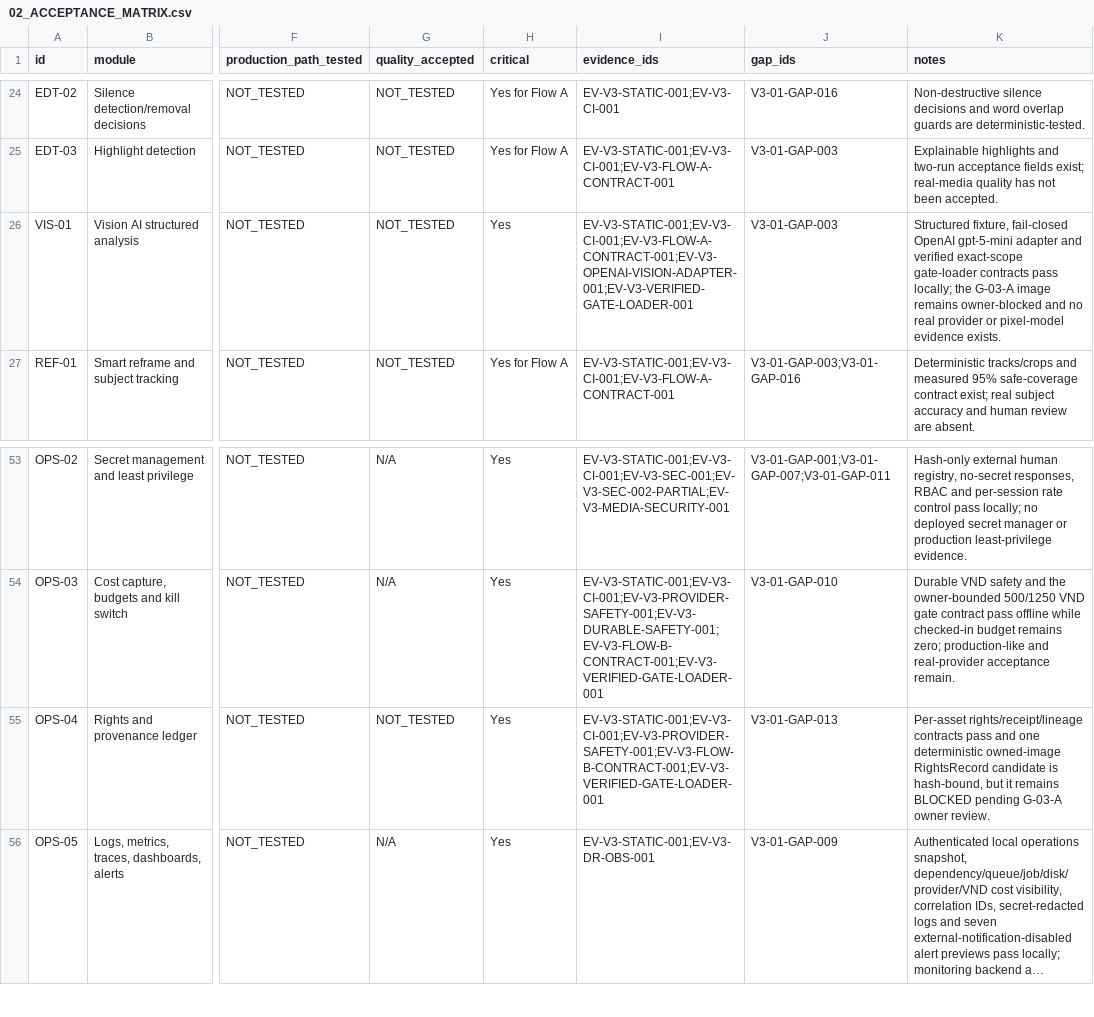
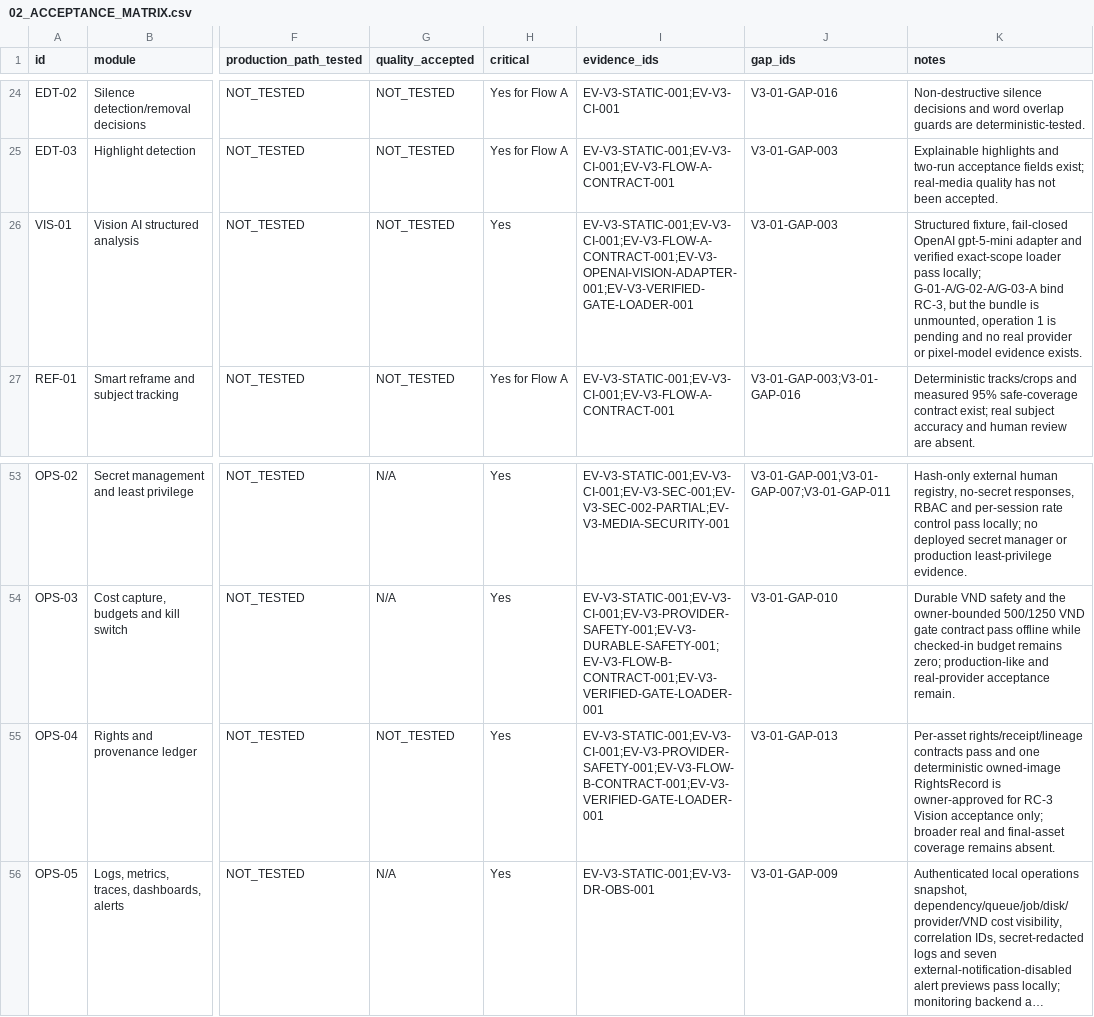
Before and after one commit to vangnguyen/npd-video-factory-v2, a CSV file: docs/acceptance/v3-01/02_ACCEPTANCE_MATRIX.csv, drawn as a sheet; only a part is shown, gaps mark what is left out; long unchanged cells end in …; the diff names each change by its address in the sheet, - before the commit and + after, or states it on an @@ line.

```diff
--- a/docs/acceptance/v3-01/02_ACCEPTANCE_MATRIX.csv
+++ b/docs/acceptance/v3-01/02_ACCEPTANCE_MATRIX.csv
-K26 (notes): …verified exact-scope gate-loader contracts pass locally; the G-03-A image remains owner-blocked and no…
+K26 (notes): …verified exact-scope loader pass locally; G-01-A/G-02-A/G-03-A bind RC-3, but the bundle is unmounted, operation 1 is pending and no…
-K55 (notes): …owned-image RightsRecord candidate is hash-bound, but it remains BLOCKED pending G-03-A owner review.
+K55 (notes): …owned-image RightsRecord is owner-approved for RC-3 Vision acceptance only; broader real and final-asset coverage remains absent.
```
Also changed, not shown: docs/acceptance/v3-01/13_GAP_REGISTER.csv, 19 other files.
